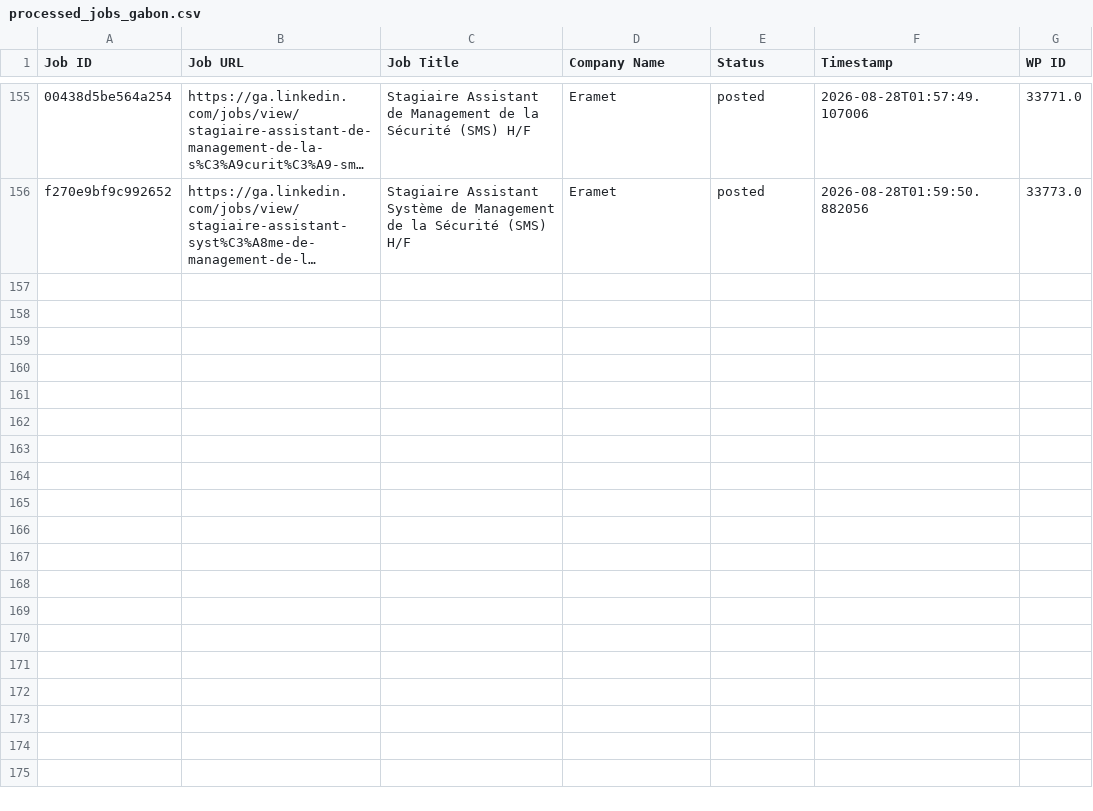
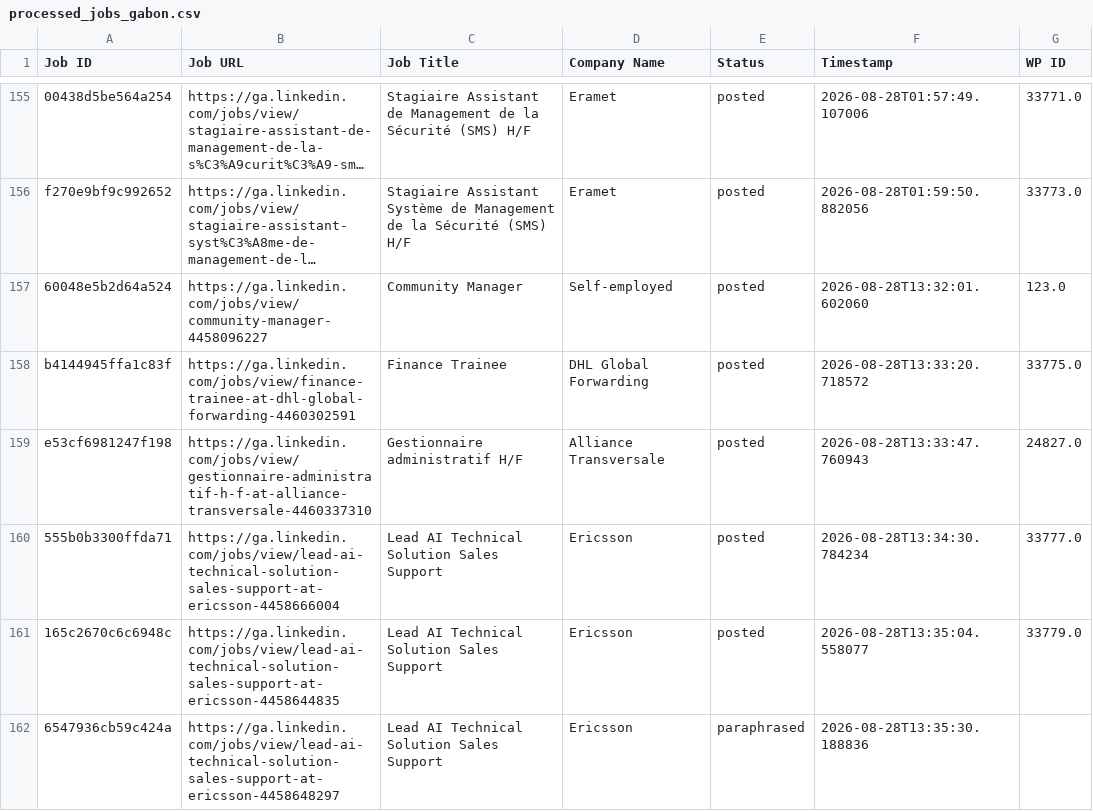
Before and after one commit to projectfetcher/ga, a CSV file: processed_jobs_gabon.csv, drawn as a sheet; only a part is shown, gaps mark what is left out; long unchanged cells end in …; the diff names each change by its address in the sheet, - before the commit and + after, or states it on an @@ line.

```diff
--- a/processed_jobs_gabon.csv
+++ b/processed_jobs_gabon.csv
+row 157: 60048e5b2d64a524 | https://ga.linkedin.com/jobs/view/community-manager-4458096227 | Community Manager | Self-employed | posted | 2026-08-28T13:32:01.602060 | 123.0
+row 158: b4144945ffa1c83f | https://ga.linkedin.com/jobs/view/finance-trainee-at-dhl-global-forwarding-4460302591 | Finance Trainee | DHL Global Forwarding | posted | 2026-08-28T13:33:20.718572 | 33775.0
+row 159: e53cf6981247f198 | https://ga.linkedin.com/jobs/view/gestionnaire-administratif-h-f-at-alliance-transversale-4460337310 | Gestionnaire administratif H/F | Alliance Transversale | posted | 2026-08-28T13:33:47.760943 | 24827.0
+row 160: 555b0b3300ffda71 | https://ga.linkedin.com/jobs/view/lead-ai-technical-solution-sales-support-at-ericsson-4458666004 | Lead AI Technical Solution Sales Support | Ericsson | posted | 2026-08-28T13:34:30.784234 | 33777.0
+row 161: 165c2670c6c6948c | https://ga.linkedin.com/jobs/view/lead-ai-technical-solution-sales-support-at-ericsson-4458644835 | Lead AI Technical Solution Sales Support | Ericsson | posted | 2026-08-28T13:35:04.558077 | 33779.0
+row 162: 6547936cb59c424a | https://ga.linkedin.com/jobs/view/lead-ai-technical-solution-sales-support-at-ericsson-4458648297 | Lead AI Technical Solution Sales Support | Ericsson | paraphrased | 2026-08-28T13:35:30.188836
```
